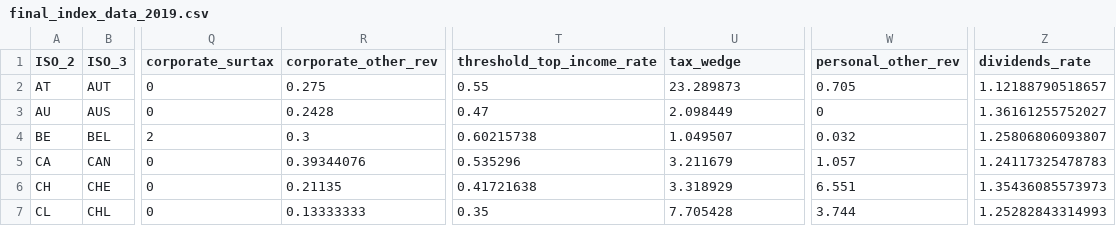
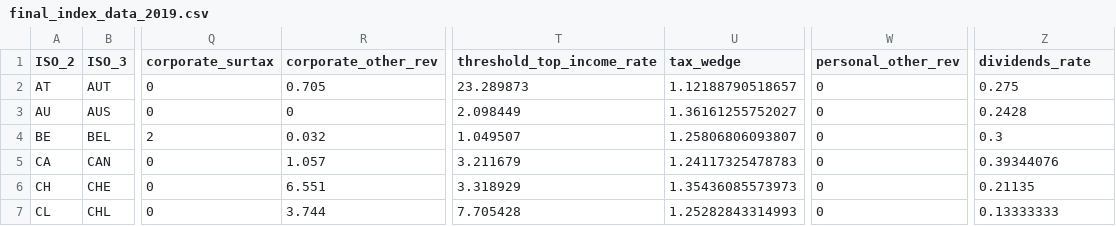
Before and after one commit to TaxFoundation/international-tax-competitiveness-index, a CSV file: final_data/final_index_data_2019.csv, drawn as a sheet; only a part is shown, gaps mark what is left out; the diff covers the shown part only; the diff names each change by its address in the sheet, - before the commit and + after, or states it on an @@ line.

Commit message:
re-run packaging data
now that bug in OECD data scraper is fixed

```diff
--- a/final_data/final_index_data_2019.csv
+++ b/final_data/final_index_data_2019.csv
-R2 (corporate_other_rev): 0.275
+R2 (corporate_other_rev): 0.705
-T2 (threshold_top_income_rate): 0.55
+T2 (threshold_top_income_rate): 23.289873
-U2 (tax_wedge): 23.289873
+U2 (tax_wedge): 1.12188790518657
-W2 (personal_other_rev): 0.705
+W2 (personal_other_rev): 0
-Z2 (dividends_rate): 1.12188790518657
+Z2 (dividends_rate): 0.275
-R3 (corporate_other_rev): 0.2428
+R3 (corporate_other_rev): 0
-T3 (threshold_top_income_rate): 0.47
+T3 (threshold_top_income_rate): 2.098449
-U3 (tax_wedge): 2.098449
+U3 (tax_wedge): 1.36161255752027
-Z3 (dividends_rate): 1.36161255752027
+Z3 (dividends_rate): 0.2428
-R4 (corporate_other_rev): 0.3
+R4 (corporate_other_rev): 0.032
-T4 (threshold_top_income_rate): 0.60215738
+T4 (threshold_top_income_rate): 1.049507
-U4 (tax_wedge): 1.049507
+U4 (tax_wedge): 1.25806806093807
-W4 (personal_other_rev): 0.032
+W4 (personal_other_rev): 0
-Z4 (dividends_rate): 1.25806806093807
+Z4 (dividends_rate): 0.3
-R5 (corporate_other_rev): 0.39344076
+R5 (corporate_other_rev): 1.057
-T5 (threshold_top_income_rate): 0.535296
+T5 (threshold_top_income_rate): 3.211679
-U5 (tax_wedge): 3.211679
+U5 (tax_wedge): 1.24117325478783
-W5 (personal_other_rev): 1.057
+W5 (personal_other_rev): 0
-Z5 (dividends_rate): 1.24117325478783
+Z5 (dividends_rate): 0.39344076
-R6 (corporate_other_rev): 0.21135
+R6 (corporate_other_rev): 6.551
-T6 (threshold_top_income_rate): 0.41721638
+T6 (threshold_top_income_rate): 3.318929
-U6 (tax_wedge): 3.318929
+U6 (tax_wedge): 1.35436085573973
-W6 (personal_other_rev): 6.551
+W6 (personal_other_rev): 0
-Z6 (dividends_rate): 1.35436085573973
+Z6 (dividends_rate): 0.21135
-R7 (corporate_other_rev): 0.13333333
+R7 (corporate_other_rev): 3.744
-T7 (threshold_top_income_rate): 0.35
+T7 (threshold_top_income_rate): 7.705428
-U7 (tax_wedge): 7.705428
+U7 (tax_wedge): 1.25282843314993
-W7 (personal_other_rev): 3.744
+W7 (personal_other_rev): 0
-Z7 (dividends_rate): 1.25282843314993
+Z7 (dividends_rate): 0.13333333
```
Also changed, not shown: 143 edited cells elsewhere in this file, final_data/final_index_data_2014.csv, final_data/final_index_data_2018.csv, 6 other files.
